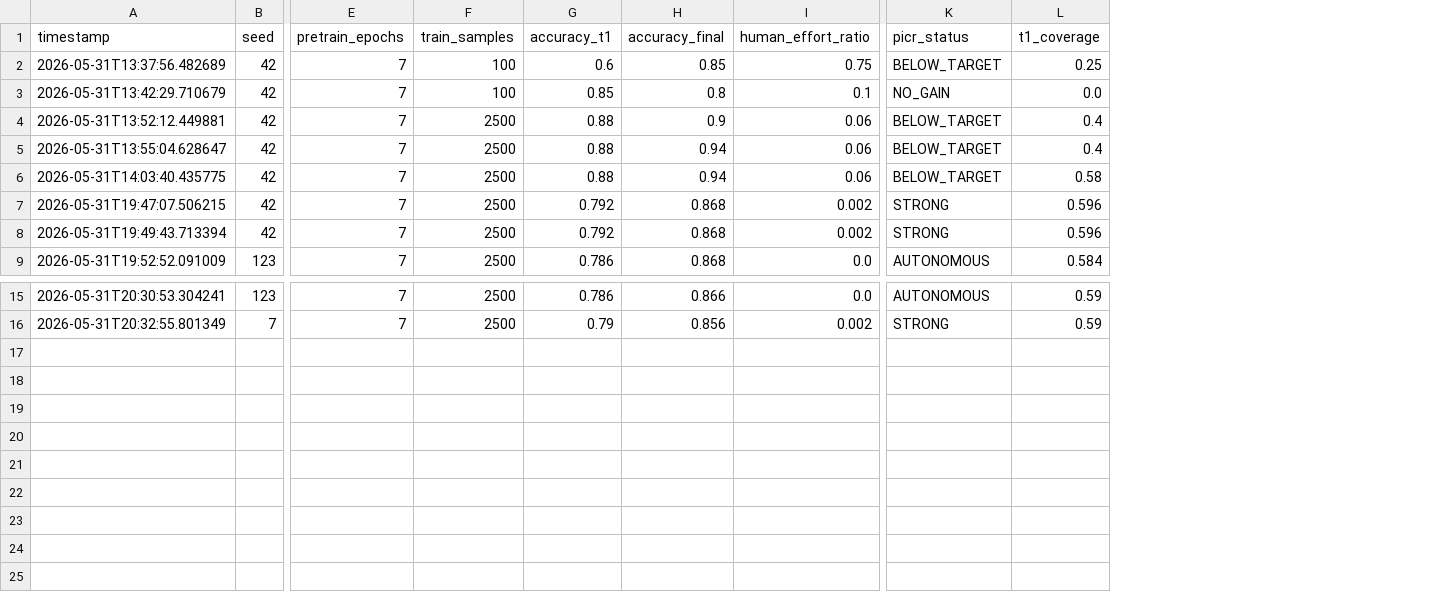
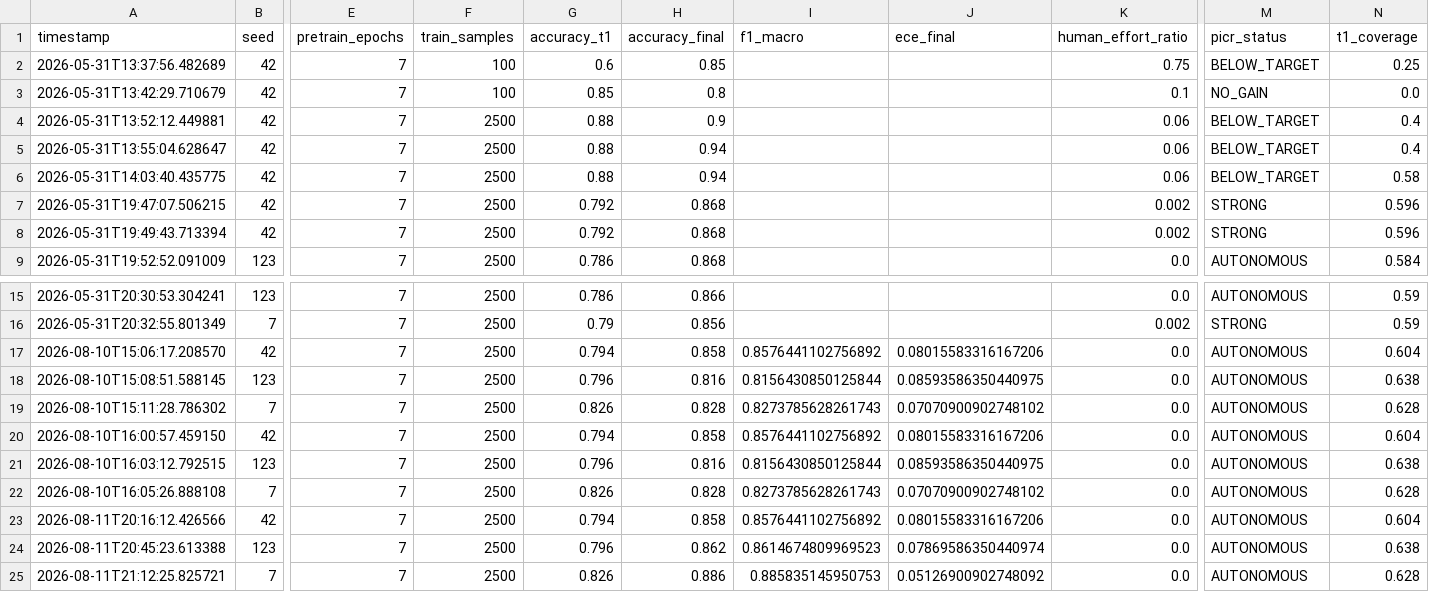
Before and after one commit to saaket2006/nlp-text-classification-categorization, a CSV file: logs/imdb/experiment_log.csv, drawn as a sheet; only a part is shown, gaps mark what is left out; rows hold the shown columns only; the diff names each change by its address in the sheet, - before the commit and + after, or states it on an @@ line.

```diff
--- a/logs/imdb/experiment_log.csv
+++ b/logs/imdb/experiment_log.csv
+column I (f1_macro), empty
+column J (ece_final), empty
+row 17: 2026-08-10T15:06:17.208570 | 42 | 7 | 2500 | 0.794 | 0.858 | 0.8576441102756892 | 0.08015583316167206 | 0.0 | AUTONOMOUS | 0.604
+row 18: 2026-08-10T15:08:51.588145 | 123 | 7 | 2500 | 0.796 | 0.816 | 0.8156430850125844 | 0.08593586350440975 | 0.0 | AUTONOMOUS | 0.638
+row 19: 2026-08-10T15:11:28.786302 | 7 | 7 | 2500 | 0.826 | 0.828 | 0.8273785628261743 | 0.07070900902748102 | 0.0 | AUTONOMOUS | 0.628
+row 20: 2026-08-10T16:00:57.459150 | 42 | 7 | 2500 | 0.794 | 0.858 | 0.8576441102756892 | 0.08015583316167206 | 0.0 | AUTONOMOUS | 0.604
+row 21: 2026-08-10T16:03:12.792515 | 123 | 7 | 2500 | 0.796 | 0.816 | 0.8156430850125844 | 0.08593586350440975 | 0.0 | AUTONOMOUS | 0.638
+row 22: 2026-08-10T16:05:26.888108 | 7 | 7 | 2500 | 0.826 | 0.828 | 0.8273785628261743 | 0.07070900902748102 | 0.0 | AUTONOMOUS | 0.628
+row 23: 2026-08-11T20:16:12.426566 | 42 | 7 | 2500 | 0.794 | 0.858 | 0.8576441102756892 | 0.08015583316167206 | 0.0 | AUTONOMOUS | 0.604
+row 24: 2026-08-11T20:45:23.613388 | 123 | 7 | 2500 | 0.796 | 0.862 | 0.8614674809969523 | 0.07869586350440974 | 0.0 | AUTONOMOUS | 0.638
+row 25: 2026-08-11T21:12:25.825721 | 7 | 7 | 2500 | 0.826 | 0.886 | 0.885835145950753 | 0.05126900902748092 | 0.0 | AUTONOMOUS | 0.628
```
Also changed, not shown: logs/ag_news/experiment_log.csv, logs/dbpedia_14/experiment_log.csv, 50 other files.
